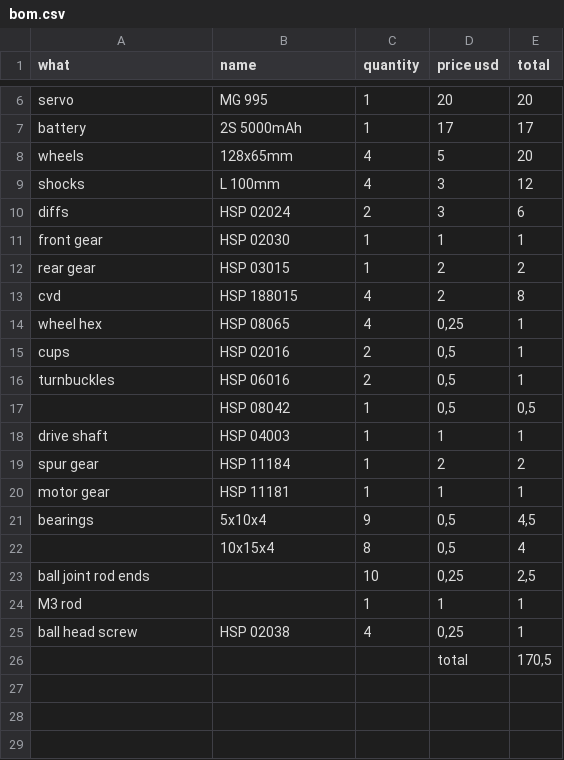
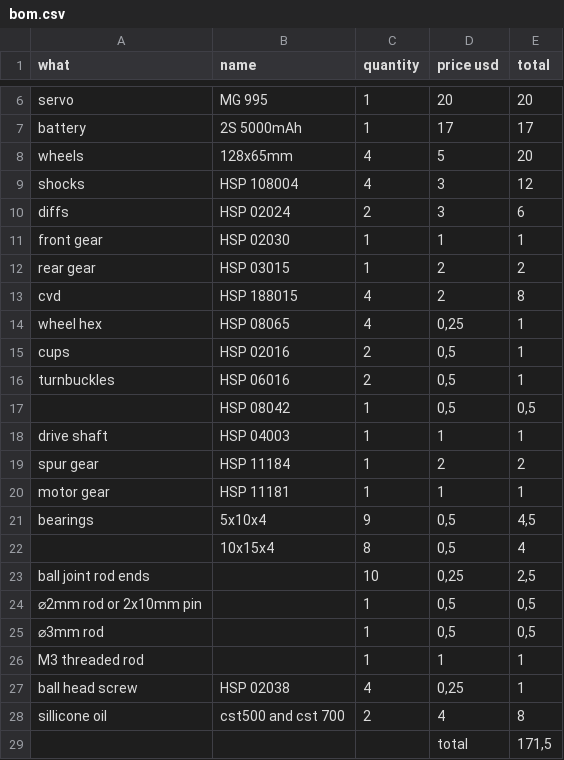
Before and after one commit to robaki-dev/robaki-dev.github.io, a CSV file: csv/bom.csv, drawn as a sheet; only a part is shown, gaps mark what is left out.

Commit message:
update bom shocks

```diff
--- a/csv/bom.csv
+++ b/csv/bom.csv
@@ -8,3 +8,3 @@ battery,2S 5000mAh,1,17,17
 wheels,128x65mm,4,5,20
-shocks,L 100mm,4,3,12
+shocks,HSP 108004,4,3,12
 diffs,HSP 02024,2,3,6
@@ -23,4 +23,7 @@ bearings,5x10x4,9,"0,5","4,5"
 ball joint rod ends,,10,"0,25","2,5"
-M3 rod,,1,1,1
+⌀2mm rod or 2x10mm pin,,1,"0,5","0,5"
+⌀3mm rod,,1,"0,5","0,5"
+M3 threaded rod,,1,1,1
 ball head screw,HSP 02038,4,"0,25",1
-,,,total,"170,5"
+sillicone oil,cst500 and cst 700,2,4,8
+,,,total,"171,5"
```
